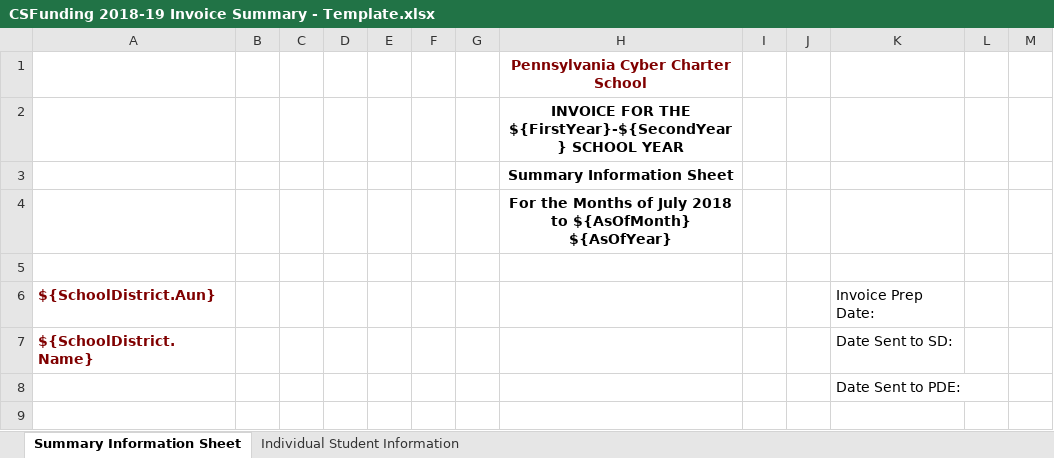
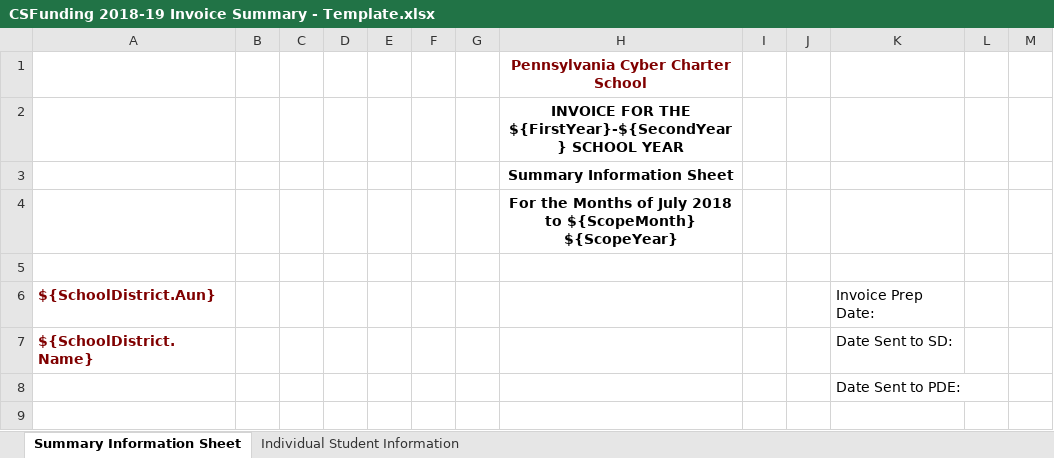
Before and after one commit to PACyberCharterSchool/billing-app, an Excel workbook: api/Templates/CSFunding 2018-19 Invoice Summary - Template.xlsx, sheet Summary Information Sheet, drawn as a sheet; only a part is shown; values as stored, in another font and other column widths than the file's, no borders; charts and pictures and conditional formats not drawn; the diff names each change by its address in the sheet, - before the commit and + after, or states it on an @@ line.

Commit message:
Use Scope for header dates

```diff
--- a/api/Templates/CSFunding 2018-19 Invoice Summary - Template.xlsx (sheet Summary Information Sheet)
+++ b/api/Templates/CSFunding 2018-19 Invoice Summary - Template.xlsx (sheet Summary Information Sheet)
-H4: …2018 to ${AsOfMonth} ${AsOfYear}
+H4: …2018 to ${ScopeMonth} ${ScopeYear}
```
Also changed, not shown: sheet Individual Student Information, api/Templates/CSFunding 2018-19 Bulk Invoice Summary - Template.xlsx, 2 other files.
